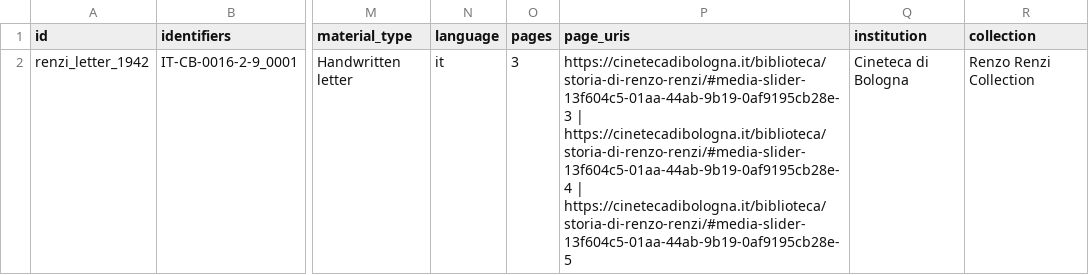
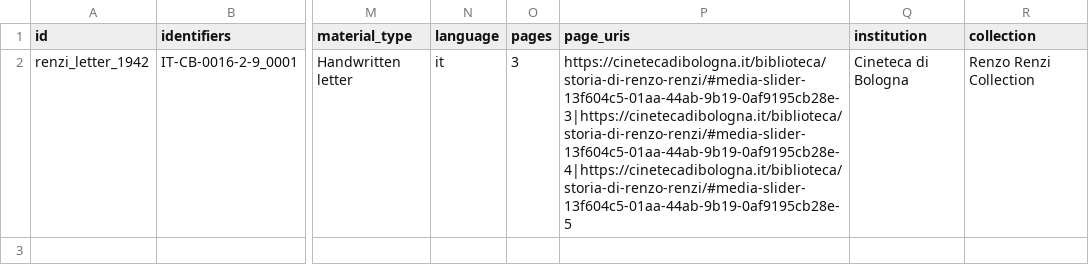
Before and after one commit to CineFiles25/TheRevolussionOfRenzoRenzi, a CSV file: csv/renzi_letter_1942.csv, drawn as a sheet; only a part is shown, gaps mark what is left out; the diff names each change by its address in the sheet, - before the commit and + after, or states it on an @@ line.

Commit message:
Update renzi_letter_1942.csv

```diff
--- a/csv/renzi_letter_1942.csv
+++ b/csv/renzi_letter_1942.csv
-P2 (page_uris): https://cinetecadibologna.it/biblioteca/storia-di-renzo-renzi/#media-slider-13f604c5-01aa-44ab-9b19-0af9195cb28e-3 | https://cinetecadibologna.it/biblioteca/storia-di-renzo-renzi/#media-slider-13f604c5-01aa-44ab-9b19-0af9195cb28e-4 | https://cinetecadibologna.it/biblioteca/storia-di-renzo-renzi/#media-slider-13f604c5-01aa-44ab-9b19-0af9195cb28e-5
+P2 (page_uris): https://cinetecadibologna.it/biblioteca/storia-di-renzo-renzi/#media-slider-13f604c5-01aa-44ab-9b19-0af9195cb28e-3|https://cinetecadibologna.it/biblioteca/storia-di-renzo-renzi/#media-slider-13f604c5-01aa-44ab-9b19-0af9195cb28e-4|https://cinetecadibologna.it/biblioteca/storia-di-renzo-renzi/#media-slider-13f604c5-01aa-44ab-9b19-0af9195cb28e-5
```
